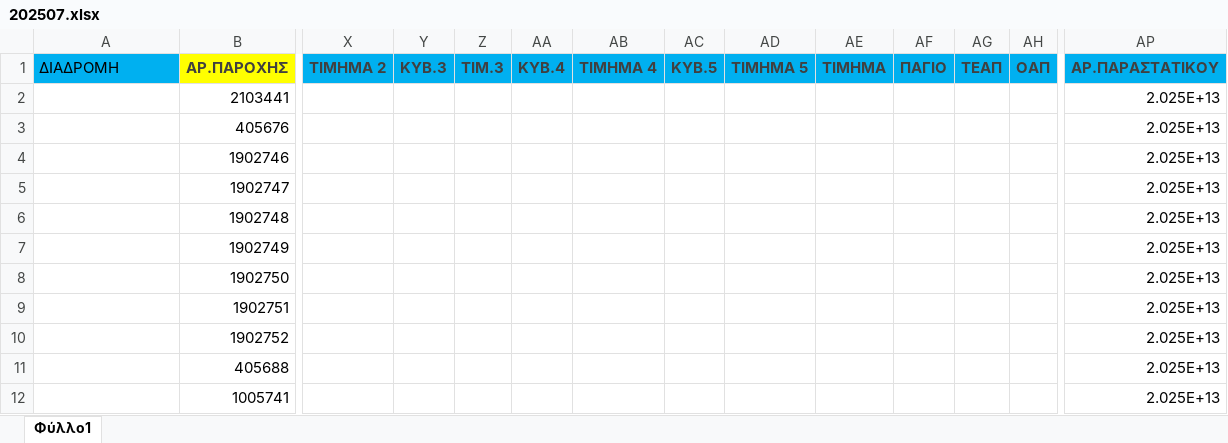
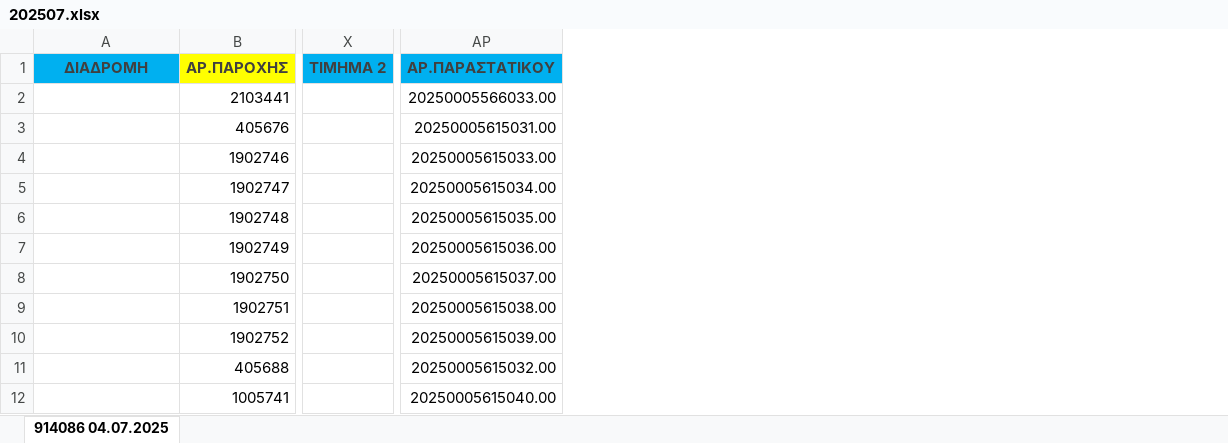
Before and after one commit to AlexisMilionis/streamlit_deploy_test, an Excel workbook: data/input/management/202507.xlsx, sheet 914086 04.07.2025, drawn as a sheet; only a part is shown, gaps mark what is left out; values as stored, in another font and other column widths than the file's, no borders; the diff names each change by its address in the sheet, - before the commit and + after, or states it on an @@ line.

```diff
--- a/data/input/management/202507.xlsx (sheet 914086 04.07.2025)
+++ b/data/input/management/202507.xlsx (sheet 914086 04.07.2025)
-sheet tab: Φύλλο1
+sheet tab: 914086 04.07.2025
@@ column Y (ΚΥΒ.3) hidden, empty @@
@@ column Z (ΤΙΜ.3) hidden, empty @@
@@ column AA (ΚΥΒ.4) hidden, empty @@
@@ column AB (ΤΙΜΗΜΑ 4) hidden, empty @@
@@ column AC (ΚΥΒ.5) hidden, empty @@
@@ column AD (ΤΙΜΗΜΑ 5) hidden, empty @@
@@ column AE (ΤΙΜΗΜΑ) hidden, empty @@
@@ column AF (ΠΑΓΙΟ) hidden, empty @@
@@ column AG (ΤΕΑΠ) hidden, empty @@
@@ column AH (ΟΑΠ) hidden, empty @@
@@ A1 bold: off → on, text colour: black → #404040, alignment: left → center @@
-AP2 (ΑΡ.ΠΑΡΑΣΤΑΤΙΚΟΥ): 2.025E+13
+AP2 (ΑΡ.ΠΑΡΑΣΤΑΤΙΚΟΥ): 20250005566033.00
-AP3 (ΑΡ.ΠΑΡΑΣΤΑΤΙΚΟΥ): 2.025E+13
+AP3 (ΑΡ.ΠΑΡΑΣΤΑΤΙΚΟΥ): 20250005615031.00
-AP4 (ΑΡ.ΠΑΡΑΣΤΑΤΙΚΟΥ): 2.025E+13
+AP4 (ΑΡ.ΠΑΡΑΣΤΑΤΙΚΟΥ): 20250005615033.00
-AP5 (ΑΡ.ΠΑΡΑΣΤΑΤΙΚΟΥ): 2.025E+13
+AP5 (ΑΡ.ΠΑΡΑΣΤΑΤΙΚΟΥ): 20250005615034.00
-AP6 (ΑΡ.ΠΑΡΑΣΤΑΤΙΚΟΥ): 2.025E+13
+AP6 (ΑΡ.ΠΑΡΑΣΤΑΤΙΚΟΥ): 20250005615035.00
-AP7 (ΑΡ.ΠΑΡΑΣΤΑΤΙΚΟΥ): 2.025E+13
+AP7 (ΑΡ.ΠΑΡΑΣΤΑΤΙΚΟΥ): 20250005615036.00
-AP8 (ΑΡ.ΠΑΡΑΣΤΑΤΙΚΟΥ): 2.025E+13
+AP8 (ΑΡ.ΠΑΡΑΣΤΑΤΙΚΟΥ): 20250005615037.00
-AP9 (ΑΡ.ΠΑΡΑΣΤΑΤΙΚΟΥ): 2.025E+13
+AP9 (ΑΡ.ΠΑΡΑΣΤΑΤΙΚΟΥ): 20250005615038.00
-AP10 (ΑΡ.ΠΑΡΑΣΤΑΤΙΚΟΥ): 2.025E+13
+AP10 (ΑΡ.ΠΑΡΑΣΤΑΤΙΚΟΥ): 20250005615039.00
-AP11 (ΑΡ.ΠΑΡΑΣΤΑΤΙΚΟΥ): 2.025E+13
+AP11 (ΑΡ.ΠΑΡΑΣΤΑΤΙΚΟΥ): 20250005615032.00
-AP12 (ΑΡ.ΠΑΡΑΣΤΑΤΙΚΟΥ): 2.025E+13
+AP12 (ΑΡ.ΠΑΡΑΣΤΑΤΙΚΟΥ): 20250005615040.00
```
Also changed, not shown: data/input/eurobank/202507.xlsx, data/input/eurobank/202510.xlsx, 21 other files.
